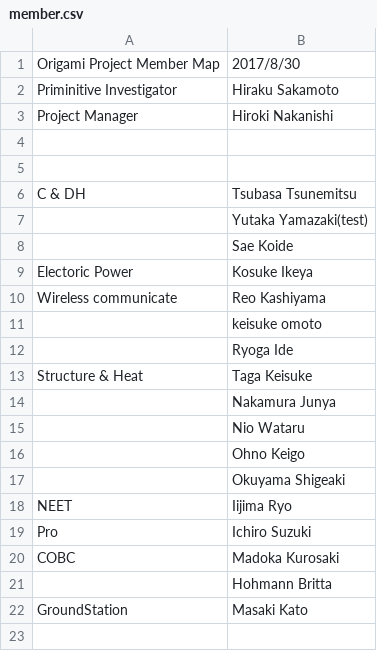
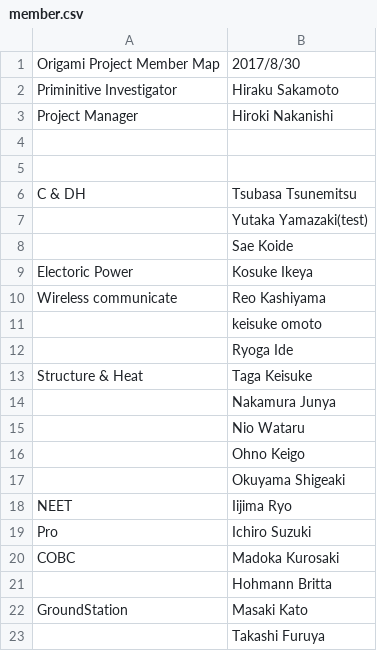
Before and after one commit to OrigamiSat1Project/Practice, a CSV file: member.csv, drawn as a sheet.

Commit message:
add Furuya Takashi(practice)

```diff
--- a/member.csv
+++ b/member.csv
@@ -22 +22,2 @@ COBC,Madoka Kurosaki
 GroundStation,Masaki Kato
+,Takashi Furuya
```
